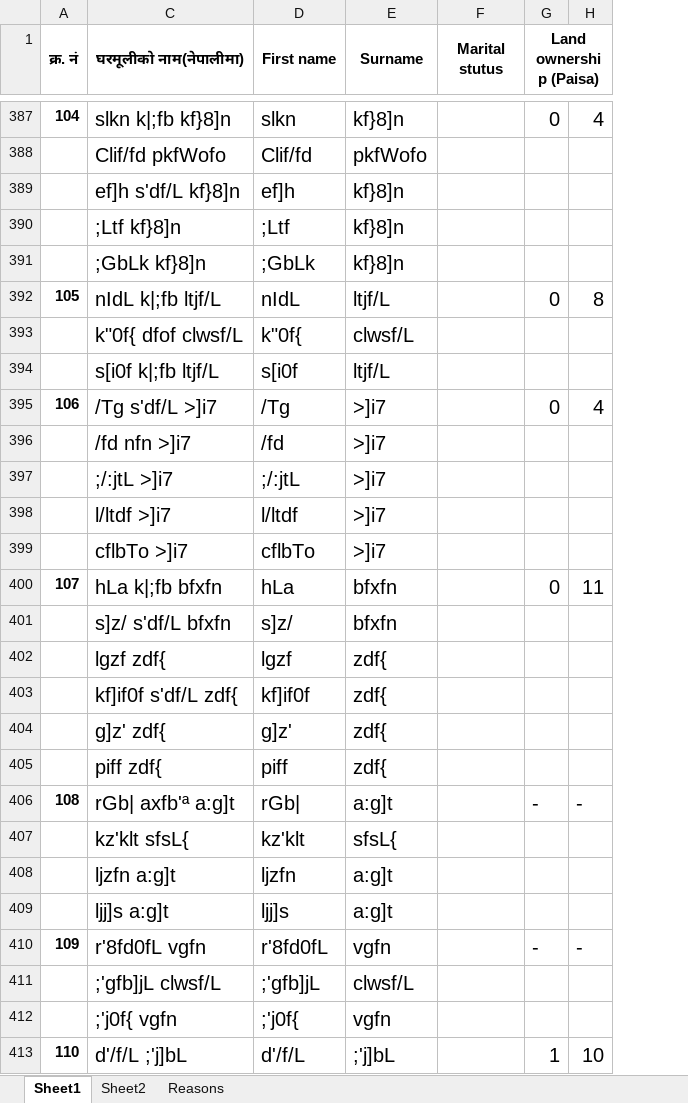
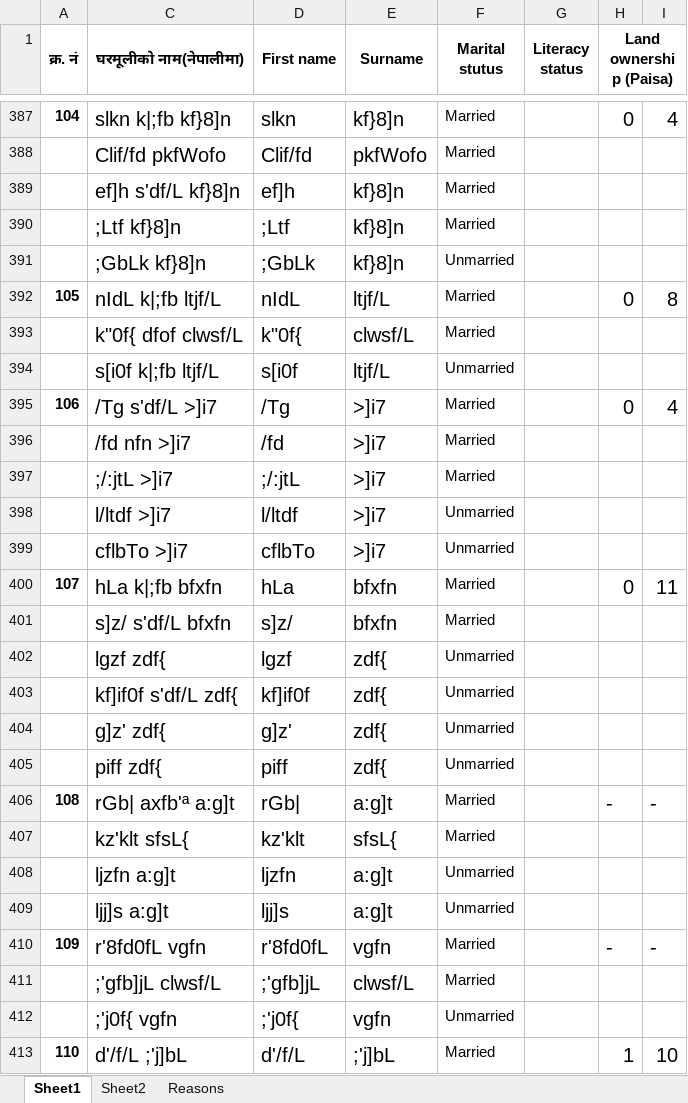
Before and after one commit to suwalcrystal/ward1, an Excel workbook: migration/list of immigrants.xlsx, sheet Sheet1, drawn as a sheet; only a part is shown, gaps mark what is left out; values as stored, in another font and other column widths than the file's, no borders; the diff covers the shown part only; the diff names each change by its address in the sheet, - before the commit and + after, or states it on an @@ line.

Commit message:
marrital status updated

```diff
--- a/migration/list of immigrants.xlsx (sheet Sheet1)
+++ b/migration/list of immigrants.xlsx (sheet Sheet1)
+column G (Literacy status), empty
-F387:F390 (Marital stutus): (empty)
+F387:F390 (Marital stutus): Married
-F391 (Marital stutus): (empty)
+F391 (Marital stutus): Unmarried
-F392:F393 (Marital stutus): (empty)
+F392:F393 (Marital stutus): Married
-F394 (Marital stutus): (empty)
+F394 (Marital stutus): Unmarried
-F395:F397 (Marital stutus): (empty)
+F395:F397 (Marital stutus): Married
-F398:F399 (Marital stutus): (empty)
+F398:F399 (Marital stutus): Unmarried
-F400:F401 (Marital stutus): (empty)
+F400:F401 (Marital stutus): Married
-F402:F405 (Marital stutus): (empty)
+F402:F405 (Marital stutus): Unmarried
-F406:F407 (Marital stutus): (empty)
+F406:F407 (Marital stutus): Married
-F408:F409 (Marital stutus): (empty)
+F408:F409 (Marital stutus): Unmarried
-F410:F411 (Marital stutus): (empty)
+F410:F411 (Marital stutus): Married
-F412 (Marital stutus): (empty)
+F412 (Marital stutus): Unmarried
-F413 (Marital stutus): (empty)
+F413 (Marital stutus): Married
```
Also changed, not shown: 52 edited cells elsewhere in this sheet, formulas that keep their value.
